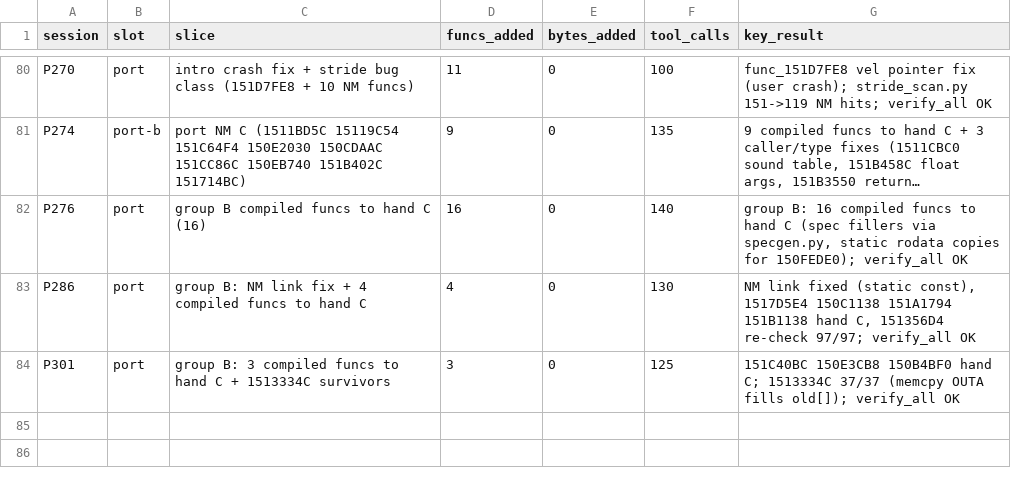
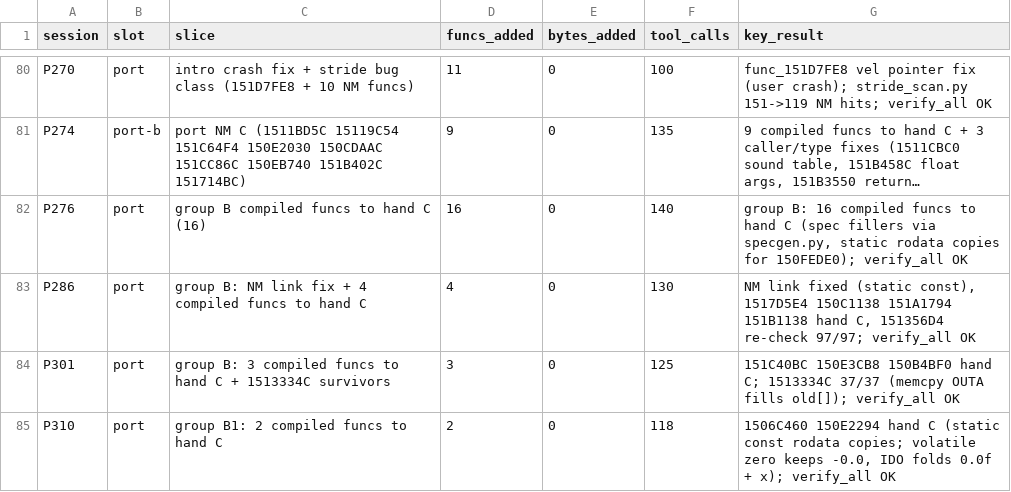
Before and after one commit to Sorikairox/conker-eu-port, a TSV file: docs/progress/sessions.tsv, drawn as a sheet; only a part is shown, gaps mark what is left out; long unchanged cells end in …; the diff names each change by its address in the sheet, - before the commit and + after, or states it on an @@ line.

```diff
--- a/docs/progress/sessions.tsv
+++ b/docs/progress/sessions.tsv
+row 85: P310 | port | group B1: 2 compiled funcs to hand C | 2 | 0 | 118 | 1506C460 150E2294 hand C (static const rodata copies; volatile zero keeps -0.0, IDO folds 0.0f + x); verify_all OK
```
Also changed, not shown: tools/port/verify_registry.tsv, 7 other files.
